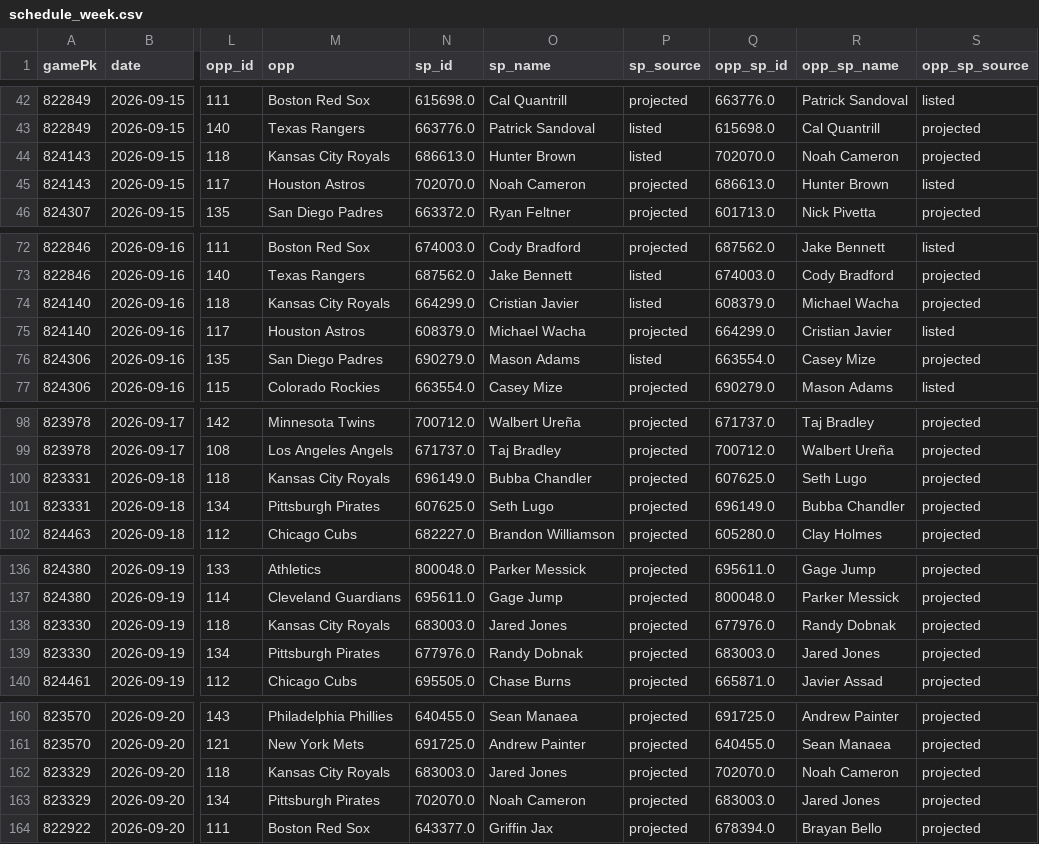
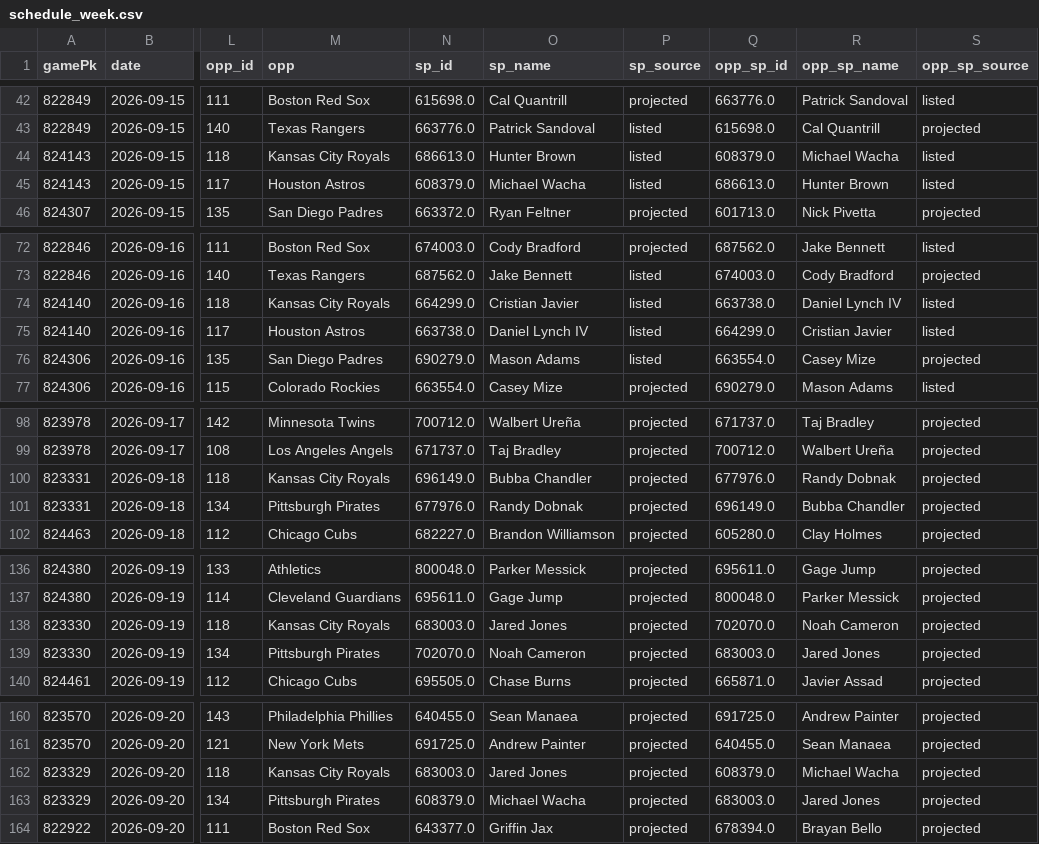
Before and after one commit to Albierrto/philly-special-lab, a CSV file: output/streamers/schedule_week.csv, drawn as a sheet; only a part is shown, gaps mark what is left out; the diff covers the shown part only; the diff names each change by its address in the sheet, - before the commit and + after, or states it on an @@ line.

```diff
--- a/output/streamers/schedule_week.csv
+++ b/output/streamers/schedule_week.csv
-Q44 (opp_sp_id): 702070.0
+Q44 (opp_sp_id): 608379.0
-R44 (opp_sp_name): Noah Cameron
+R44 (opp_sp_name): Michael Wacha
-S44 (opp_sp_source): projected
+S44 (opp_sp_source): listed
-N45 (sp_id): 702070.0
+N45 (sp_id): 608379.0
-O45 (sp_name): Noah Cameron
+O45 (sp_name): Michael Wacha
-P45 (sp_source): projected
+P45 (sp_source): listed
-Q74 (opp_sp_id): 608379.0
+Q74 (opp_sp_id): 663738.0
-R74 (opp_sp_name): Michael Wacha
+R74 (opp_sp_name): Daniel Lynch IV
-S74 (opp_sp_source): projected
+S74 (opp_sp_source): listed
-N75 (sp_id): 608379.0
+N75 (sp_id): 663738.0
-O75 (sp_name): Michael Wacha
+O75 (sp_name): Daniel Lynch IV
-P75 (sp_source): projected
+P75 (sp_source): listed
-Q100 (opp_sp_id): 607625.0
+Q100 (opp_sp_id): 677976.0
-R100 (opp_sp_name): Seth Lugo
+R100 (opp_sp_name): Randy Dobnak
-N101 (sp_id): 607625.0
+N101 (sp_id): 677976.0
-O101 (sp_name): Seth Lugo
+O101 (sp_name): Randy Dobnak
-Q138 (opp_sp_id): 677976.0
+Q138 (opp_sp_id): 702070.0
-R138 (opp_sp_name): Randy Dobnak
+R138 (opp_sp_name): Noah Cameron
-N139 (sp_id): 677976.0
+N139 (sp_id): 702070.0
-O139 (sp_name): Randy Dobnak
+O139 (sp_name): Noah Cameron
-Q162 (opp_sp_id): 702070.0
+Q162 (opp_sp_id): 608379.0
-R162 (opp_sp_name): Noah Cameron
+R162 (opp_sp_name): Michael Wacha
-N163 (sp_id): 702070.0
+N163 (sp_id): 608379.0
-O163 (sp_name): Noah Cameron
+O163 (sp_name): Michael Wacha
```
Also changed, not shown: 2 edited cells elsewhere in this file, output/streamers/hitter_days.csv, output/streamers/hitter_week.csv, 6 other files.
